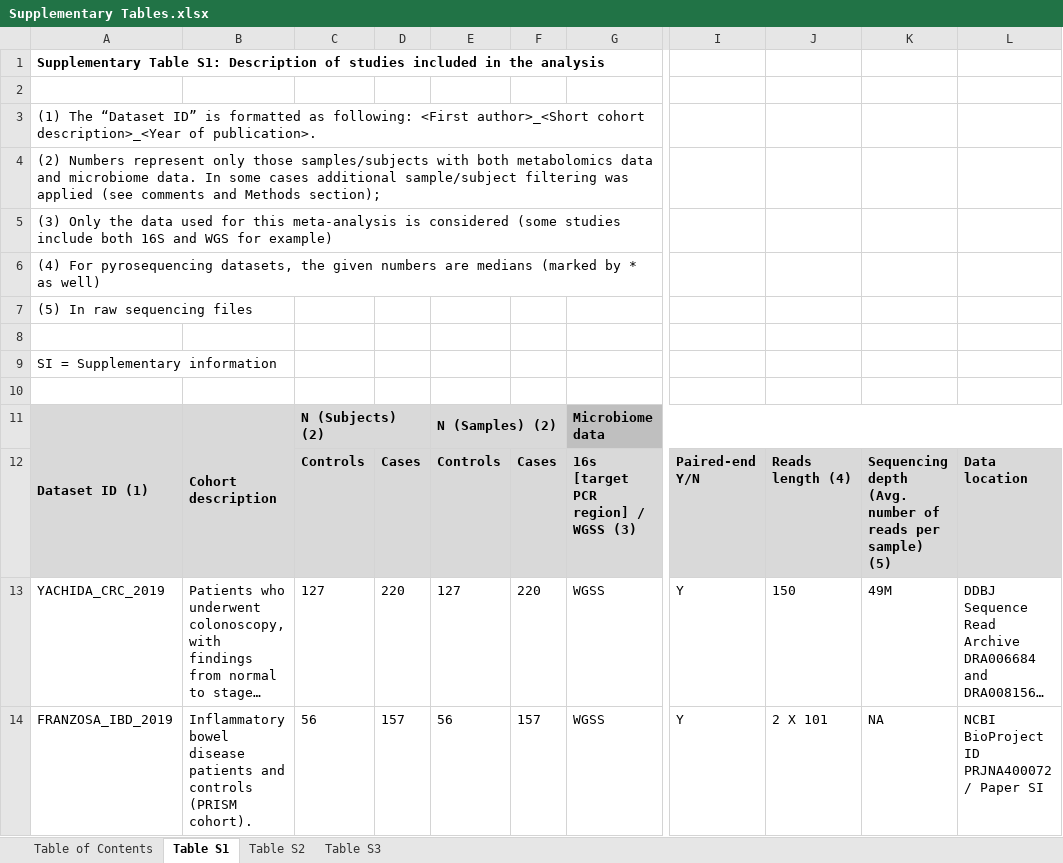
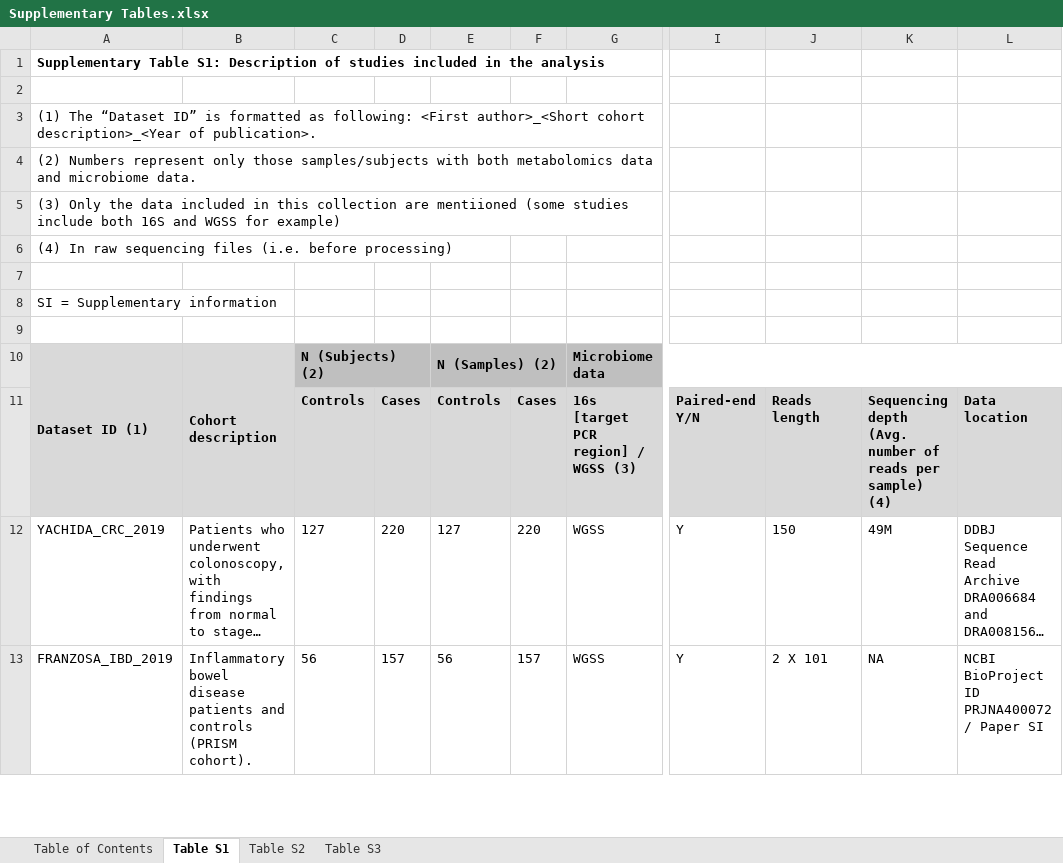
Before and after one commit to borenstein-lab/microbiome-metabolome-curated-data, an Excel workbook: data/Supplementary Tables.xlsx, sheet Table S1, drawn as a sheet; only a part is shown, gaps mark what is left out; long unchanged cells end in …; values as stored, in another font and other column widths than the file's, no borders; removed rows and columns are numbered as before the commit, all else as after; rows hold the shown columns only; the diff names each change by its address in the sheet, - before the commit and + after, or states it on an @@ line.

Commit message:
Updated supp. excel

```diff
--- a/data/Supplementary Tables.xlsx (sheet Table S1)
+++ b/data/Supplementary Tables.xlsx (sheet Table S1)
-A4: …microbiome data. In some cases additional sample/subject filtering was applied (see comments and Methods section);
+A4: …microbiome data.
-A5: …the data used for this meta-analysis is considered (some studies include both 16S and WGS for example)
+A5: …the data included in this collection are mentiioned (some studies include both 16S and WGSS for example)
-A6: (4) For pyrosequencing datasets, the given numbers are medians (marked by * as well)
+A6: (4) In raw sequencing files (i.e. before processing)
-row 7: (5) In raw sequencing files
-C10:F10 fill: #D9D9D9
+C10:F10 fill: #BFBFBF
-J11: Reads length (4)
+J11: Reads length
-K11: …per sample) (5)
+K11: …per sample) (4)
```
Also changed, not shown: 1 other file.
